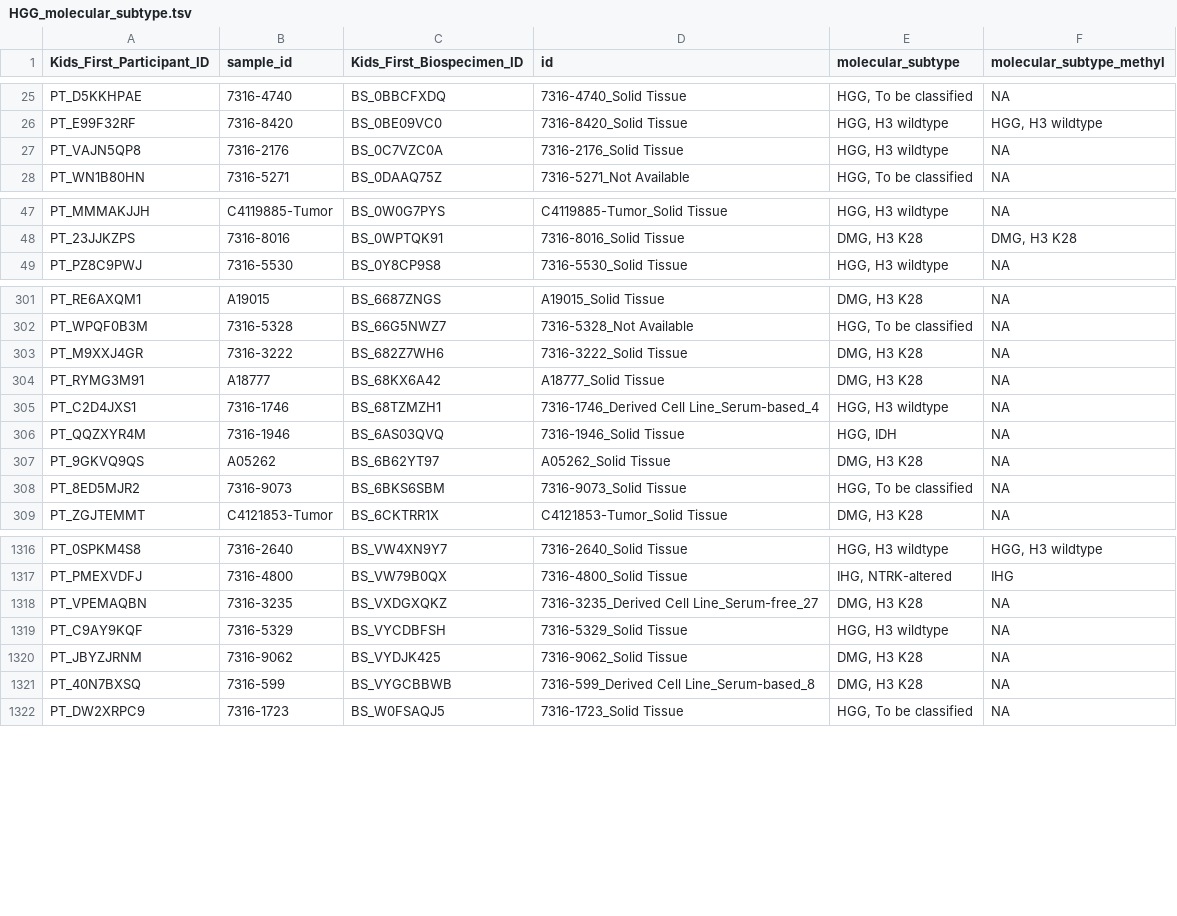
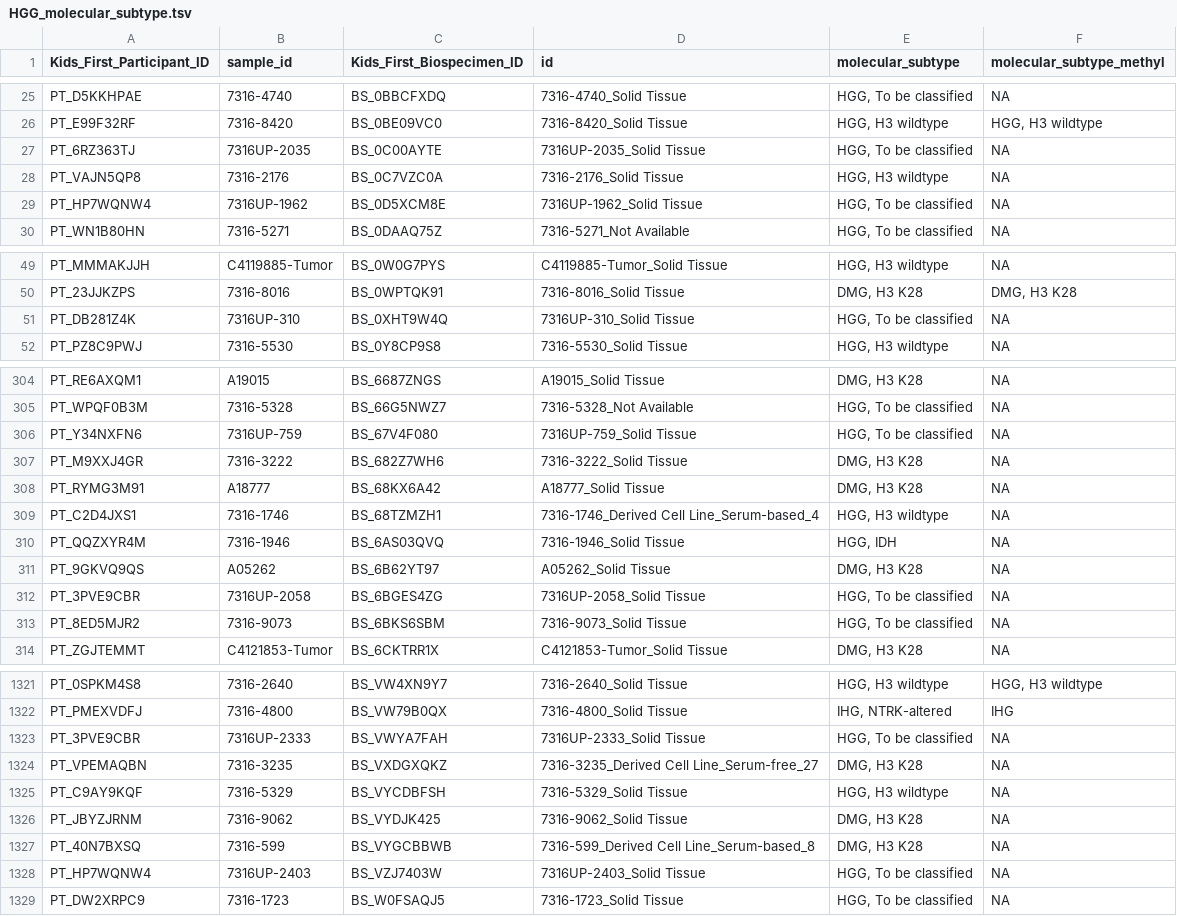
Before and after one commit to rokitalab/OpenPedCan-analysis, a TSV file: analyses/molecular-subtyping-HGG/results/HGG_molecular_subtype.tsv, drawn as a sheet; only a part is shown, gaps mark what is left out.

```diff
--- a/analyses/molecular-subtyping-HGG/results/HGG_molecular_subtype.tsv
+++ b/analyses/molecular-subtyping-HGG/results/HGG_molecular_subtype.tsv
@@ -26,3 +26,5 @@ PT_D5KKHPAE	7316-4740	BS_0BBCFXDQ	7316-4740_Solid Tissue	HGG, To be classified	N
 PT_E99F32RF	7316-8420	BS_0BE09VC0	7316-8420_Solid Tissue	HGG, H3 wildtype	HGG, H3 wildtype
+PT_6RZ363TJ	7316UP-2035	BS_0C00AYTE	7316UP-2035_Solid Tissue	HGG, To be classified	NA
 PT_VAJN5QP8	7316-2176	BS_0C7VZC0A	7316-2176_Solid Tissue	HGG, H3 wildtype	NA
+PT_HP7WQNW4	7316UP-1962	BS_0D5XCM8E	7316UP-1962_Solid Tissue	HGG, To be classified	NA
 PT_WN1B80HN	7316-5271	BS_0DAAQ75Z	7316-5271_Not Available	HGG, To be classified	NA
@@ -48,2 +50,3 @@ PT_MMMAKJJH	C4119885-Tumor	BS_0W0G7PYS	C4119885-Tumor_Solid Tissue	HGG, H3 wildt
 PT_23JJKZPS	7316-8016	BS_0WPTQK91	7316-8016_Solid Tissue	DMG, H3 K28	DMG, H3 K28
+PT_DB281Z4K	7316UP-310	BS_0XHT9W4Q	7316UP-310_Solid Tissue	HGG, To be classified	NA
 PT_PZ8C9PWJ	7316-5530	BS_0Y8CP9S8	7316-5530_Solid Tissue	HGG, H3 wildtype	NA
@@ -302,2 +305,3 @@ PT_RE6AXQM1	A19015	BS_6687ZNGS	A19015_Solid Tissue	DMG, H3 K28	NA
 PT_WPQF0B3M	7316-5328	BS_66G5NWZ7	7316-5328_Not Available	HGG, To be classified	NA
+PT_Y34NXFN6	7316UP-759	BS_67V4F080	7316UP-759_Solid Tissue	HGG, To be classified	NA
 PT_M9XXJ4GR	7316-3222	BS_682Z7WH6	7316-3222_Solid Tissue	DMG, H3 K28	NA
@@ -307,2 +311,3 @@ PT_QQZXYR4M	7316-1946	BS_6AS03QVQ	7316-1946_Solid Tissue	HGG, IDH	NA
 PT_9GKVQ9QS	A05262	BS_6B62YT97	A05262_Solid Tissue	DMG, H3 K28	NA
+PT_3PVE9CBR	7316UP-2058	BS_6BGES4ZG	7316UP-2058_Solid Tissue	HGG, To be classified	NA
 PT_8ED5MJR2	7316-9073	BS_6BKS6SBM	7316-9073_Solid Tissue	HGG, To be classified	NA
@@ -1317,2 +1322,3 @@ PT_0SPKM4S8	7316-2640	BS_VW4XN9Y7	7316-2640_Solid Tissue	HGG, H3 wildtype	HGG, H
 PT_PMEXVDFJ	7316-4800	BS_VW79B0QX	7316-4800_Solid Tissue	IHG, NTRK-altered	IHG
+PT_3PVE9CBR	7316UP-2333	BS_VWYA7FAH	7316UP-2333_Solid Tissue	HGG, To be classified	NA
 PT_VPEMAQBN	7316-3235	BS_VXDGXQKZ	7316-3235_Derived Cell Line_Serum-free_27	DMG, H3 K28	NA
@@ -1321,2 +1327,3 @@ PT_JBYZJRNM	7316-9062	BS_VYDJK425	7316-9062_Solid Tissue	DMG, H3 K28	NA
 PT_40N7BXSQ	7316-599	BS_VYGCBBWB	7316-599_Derived Cell Line_Serum-based_8	DMG, H3 K28	NA
+PT_HP7WQNW4	7316UP-2403	BS_VZJ7403W	7316UP-2403_Solid Tissue	HGG, To be classified	NA
 PT_DW2XRPC9	7316-1723	BS_W0FSAQJ5	7316-1723_Solid Tissue	HGG, To be classified	NA
```
Also changed, not shown: analyses/molecular-subtyping-HGG/hgg-subset/hgg_fusion.tsv, analyses/molecular-subtyping-HGG/hgg-subset/hgg_metadata.tsv, 11 other files.
